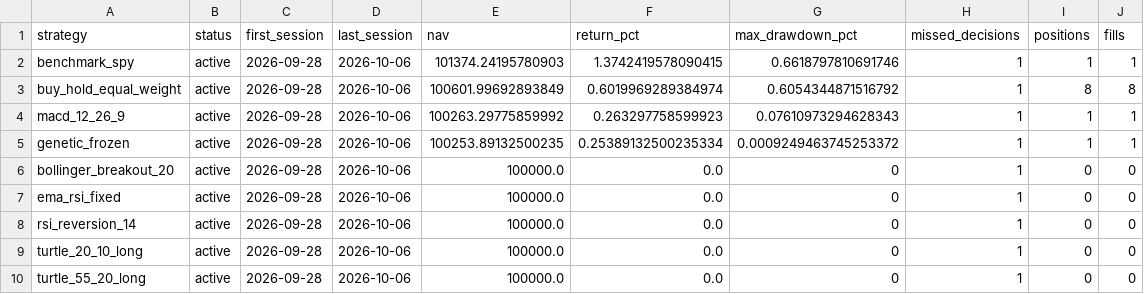
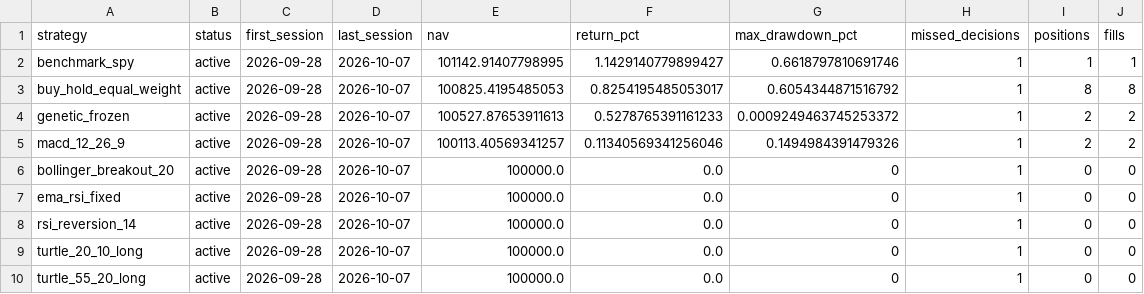
Before and after one commit to mamg97/midas-paper-lab, a CSV file: paper_state/leaderboard.csv, drawn as a sheet.

```diff
--- a/paper_state/leaderboard.csv
+++ b/paper_state/leaderboard.csv
@@ -1,10 +1,10 @@
 strategy,status,first_session,last_session,nav,return_pct,max_drawdown_pct,missed_decisions,positions,fills
-benchmark_spy,active,2026-09-28,2026-10-06,101374.24195780903,1.3742419578090415,0.6618797810691746,1,1,1
-buy_hold_equal_weight,active,2026-09-28,2026-10-06,100601.99692893849,0.6019969289384974,0.6054344871516792,1,8,8
-macd_12_26_9,active,2026-09-28,2026-10-06,100263.29775859992,0.263297758599923,0.07610973294628343,1,1,1
-genetic_frozen,active,2026-09-28,2026-10-06,100253.89132500235,0.25389132500235334,0.0009249463745253372,1,1,1
-bollinger_breakout_20,active,2026-09-28,2026-10-06,100000.0,0.0,0,1,0,0
-ema_rsi_fixed,active,2026-09-28,2026-10-06,100000.0,0.0,0,1,0,0
-rsi_reversion_14,active,2026-09-28,2026-10-06,100000.0,0.0,0,1,0,0
-turtle_20_10_long,active,2026-09-28,2026-10-06,100000.0,0.0,0,1,0,0
-turtle_55_20_long,active,2026-09-28,2026-10-06,100000.0,0.0,0,1,0,0
+benchmark_spy,active,2026-09-28,2026-10-07,101142.91407798995,1.1429140779899427,0.6618797810691746,1,1,1
+buy_hold_equal_weight,active,2026-09-28,2026-10-07,100825.4195485053,0.8254195485053017,0.6054344871516792,1,8,8
+genetic_frozen,active,2026-09-28,2026-10-07,100527.87653911613,0.5278765391161233,0.0009249463745253372,1,2,2
+macd_12_26_9,active,2026-09-28,2026-10-07,100113.40569341257,0.11340569341256046,0.1494984391479326,1,2,2
+bollinger_breakout_20,active,2026-09-28,2026-10-07,100000.0,0.0,0,1,0,0
+ema_rsi_fixed,active,2026-09-28,2026-10-07,100000.0,0.0,0,1,0,0
+rsi_reversion_14,active,2026-09-28,2026-10-07,100000.0,0.0,0,1,0,0
+turtle_20_10_long,active,2026-09-28,2026-10-07,100000.0,0.0,0,1,0,0
+turtle_55_20_long,active,2026-09-28,2026-10-07,100000.0,0.0,0,1,0,0
```
Also changed, not shown: 5 other files.
